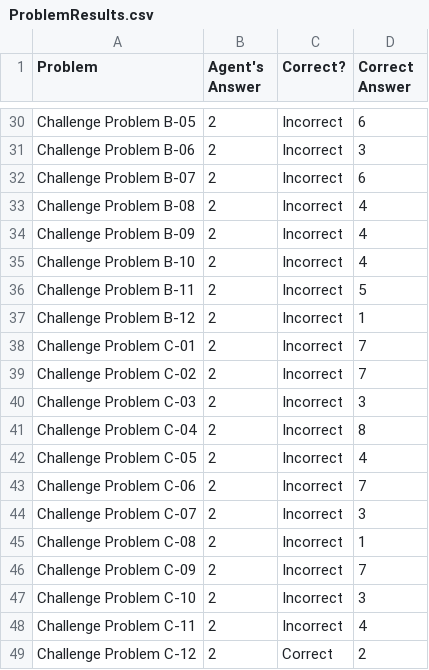
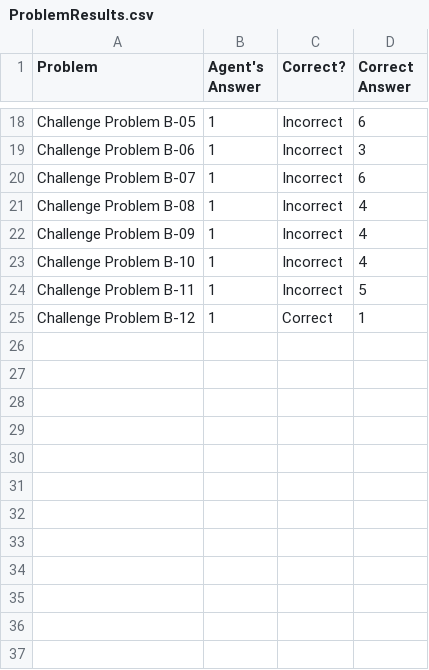
Before and after one commit to TensorBlast/RPM, a CSV file: ProblemResults.csv, drawn as a sheet; only a part is shown, gaps mark what is left out; removed rows and columns are numbered as before the commit, all else as after; the diff covers the shown part only; the diff names each change by its address in the sheet, - before the commit and + after, or states it on an @@ line.

Commit message:
Added Frame data structure Did matching between figures but error in B-10 and B-12 in that process.
NEW:
Added relationships which works
Have to run it for A->B, C-># for every problem

CORRECTION: Meant that have to write transformation method to
build transformation matrix from A->B and A->C
Then, we weight which transformation is "easier to gauge"
Then if horizontal, run transformation on C->#
else run on B->#

for each run transformation weigh again, and choose highest weight as answer? kek'd

ADDED:
tranformation calculator which checks the transformations for each element from each figure to another figure and then assigns a score to the element for each figure.
WILL ADD: a method to decide which direction to consider transformation for 2x2
generate transformations from figure B/C to # and then rank most similar in same direction as answer

Added transformation generator and basic scoring method using transformation tester to compare transformations. Getting 9/12 correct!!

NEED TO: look individually at wrong answers and implement missing transformation generator.

```diff
--- a/ProblemResults.csv
+++ b/ProblemResults.csv
-B18:B25 (Agent's Answer): 2
+B18:B25 (Agent's Answer): 1
-C25 (Correct?): Incorrect
+C25 (Correct?): Correct
-row 38: Challenge Problem C-01 | 2 | Incorrect | 7
-row 39: Challenge Problem C-02 | 2 | Incorrect | 7
-row 40: Challenge Problem C-03 | 2 | Incorrect | 3
-row 41: Challenge Problem C-04 | 2 | Incorrect | 8
-row 42: Challenge Problem C-05 | 2 | Incorrect | 4
-row 43: Challenge Problem C-06 | 2 | Incorrect | 7
-row 44: Challenge Problem C-07 | 2 | Incorrect | 3
-row 45: Challenge Problem C-08 | 2 | Incorrect | 1
-row 46: Challenge Problem C-09 | 2 | Incorrect | 7
-row 47: Challenge Problem C-10 | 2 | Incorrect | 3
-row 48: Challenge Problem C-11 | 2 | Incorrect | 4
-row 49: Challenge Problem C-12 | 2 | Correct | 2
```
Also changed, not shown: 12 removed rows and 24 edited cells elsewhere in this file, 3 other files.
